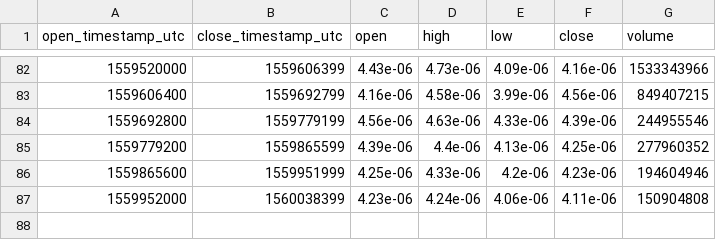
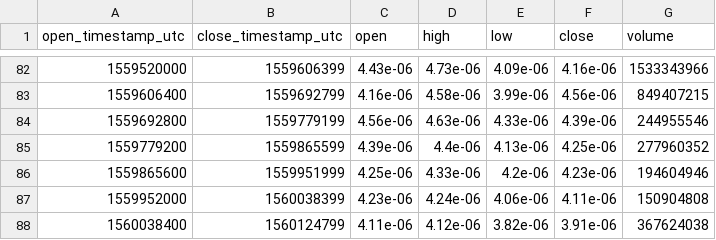
Before and after one commit to cryptobigbro/bitmex-TRXM19, a CSV file: bitmex-TRXM19-1d.csv, drawn as a sheet; only a part is shown, gaps mark what is left out; the diff names each change by its address in the sheet, - before the commit and + after, or states it on an @@ line.

```diff
--- a/bitmex-TRXM19-1d.csv
+++ b/bitmex-TRXM19-1d.csv
+row 88: 1560038400 | 1560124799 | 4.11e-06 | 4.12e-06 | 3.82e-06 | 3.91e-06 | 367624038
```
Also changed, not shown: bitmex-TRXM19-1h.csv.
